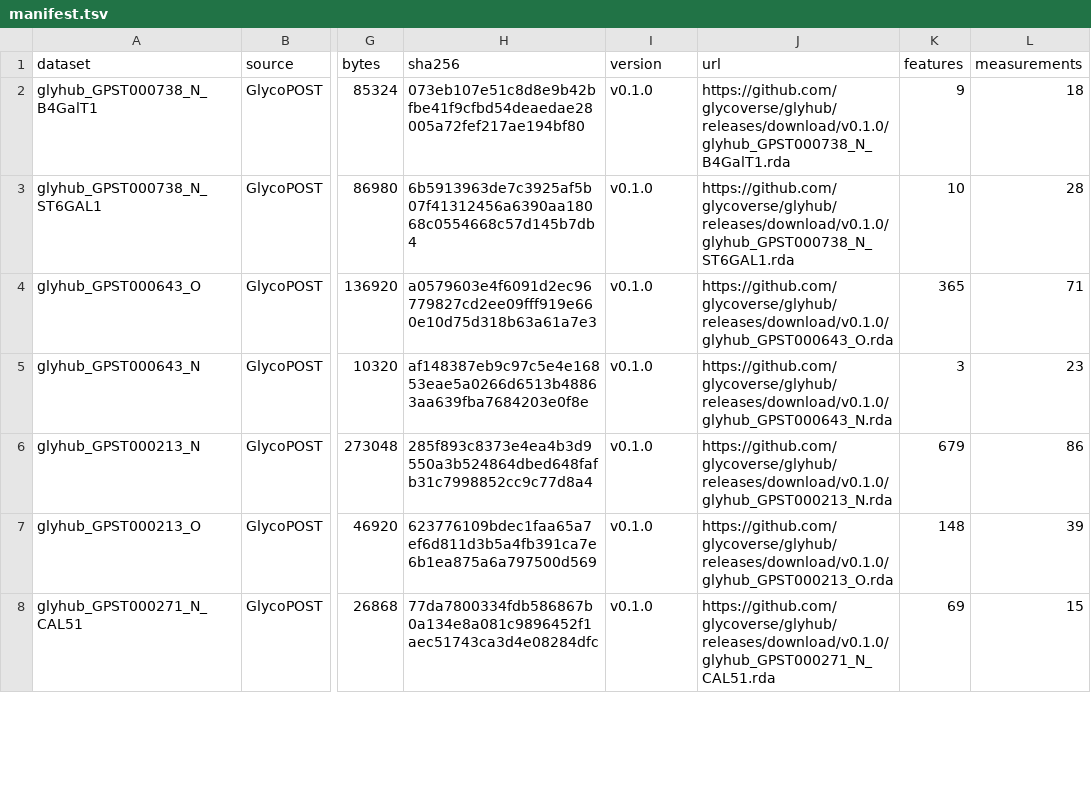
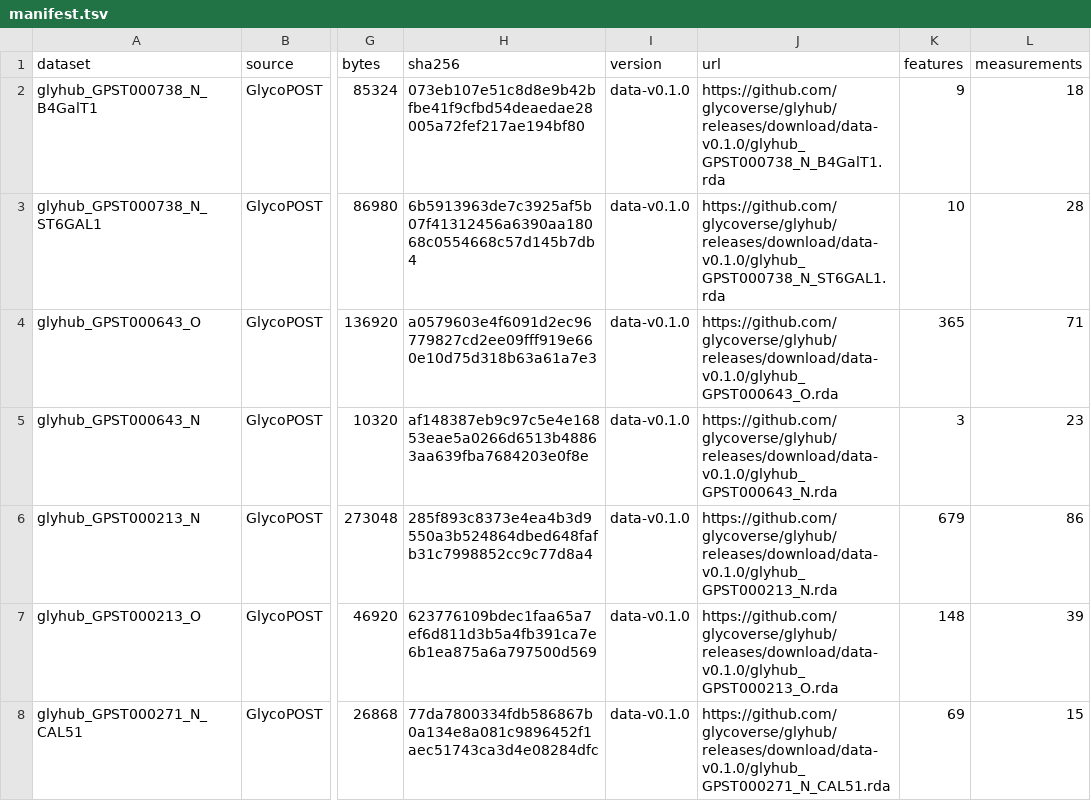
Before and after one commit to glycoverse/glyhub, a TSV file: inst/extdata/manifest.tsv, drawn as a sheet; only a part is shown, gaps mark what is left out; the diff covers the shown part only; the diff names each change by its address in the sheet, - before the commit and + after, or states it on an @@ line.

Commit message:
fix: separate external data release tag from package version
Use data-v0.1.0 for external resource URLs and cache versions, reserving v0.1.0 for the package release.

```diff
--- a/inst/extdata/manifest.tsv
+++ b/inst/extdata/manifest.tsv
-I2:I8 (version): v0.1.0
+I2:I8 (version): data-v0.1.0
-J2 (url): https://github.com/glycoverse/glyhub/releases/download/v0.1.0/glyhub_GPST000738_N_B4GalT1.rda
+J2 (url): https://github.com/glycoverse/glyhub/releases/download/data-v0.1.0/glyhub_GPST000738_N_B4GalT1.rda
-J3 (url): https://github.com/glycoverse/glyhub/releases/download/v0.1.0/glyhub_GPST000738_N_ST6GAL1.rda
+J3 (url): https://github.com/glycoverse/glyhub/releases/download/data-v0.1.0/glyhub_GPST000738_N_ST6GAL1.rda
-J4 (url): https://github.com/glycoverse/glyhub/releases/download/v0.1.0/glyhub_GPST000643_O.rda
+J4 (url): https://github.com/glycoverse/glyhub/releases/download/data-v0.1.0/glyhub_GPST000643_O.rda
-J5 (url): https://github.com/glycoverse/glyhub/releases/download/v0.1.0/glyhub_GPST000643_N.rda
+J5 (url): https://github.com/glycoverse/glyhub/releases/download/data-v0.1.0/glyhub_GPST000643_N.rda
-J6 (url): https://github.com/glycoverse/glyhub/releases/download/v0.1.0/glyhub_GPST000213_N.rda
+J6 (url): https://github.com/glycoverse/glyhub/releases/download/data-v0.1.0/glyhub_GPST000213_N.rda
-J7 (url): https://github.com/glycoverse/glyhub/releases/download/v0.1.0/glyhub_GPST000213_O.rda
+J7 (url): https://github.com/glycoverse/glyhub/releases/download/data-v0.1.0/glyhub_GPST000213_O.rda
-J8 (url): https://github.com/glycoverse/glyhub/releases/download/v0.1.0/glyhub_GPST000271_N_CAL51.rda
+J8 (url): https://github.com/glycoverse/glyhub/releases/download/data-v0.1.0/glyhub_GPST000271_N_CAL51.rda
```
Also changed, not shown: 168 edited cells elsewhere in this file, 5 other files.
